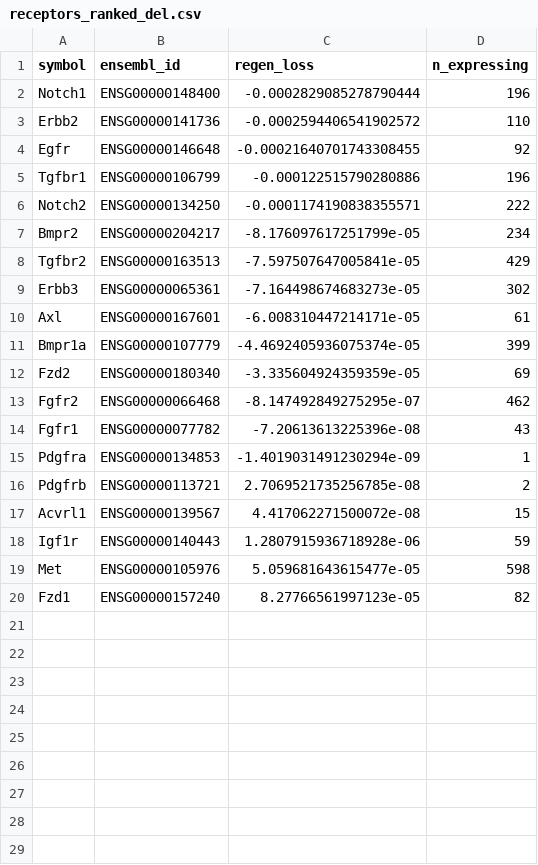
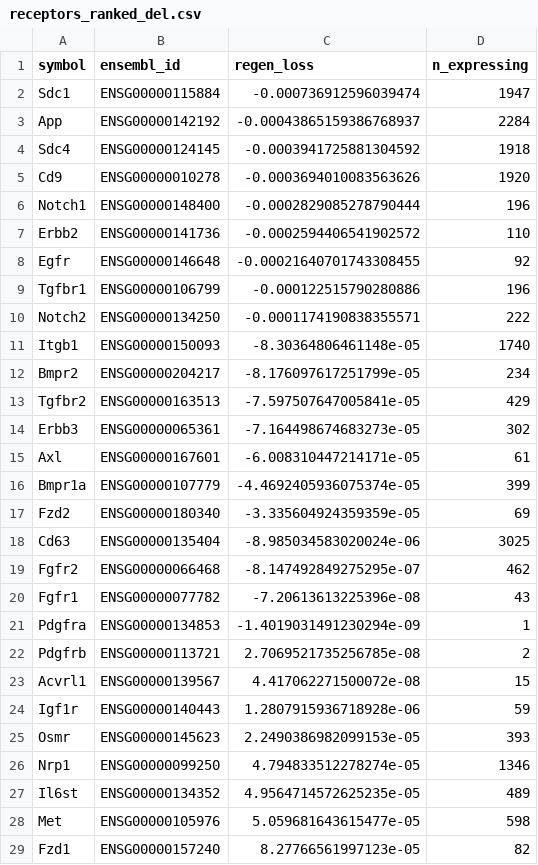
Before and after one commit to XiaoCheng2776/CL_IPF_Target_prediction, a CSV file: results/geneformer/del/receptors_ranked_del.csv, drawn as a sheet.

```diff
--- a/results/geneformer/del/receptors_ranked_del.csv
+++ b/results/geneformer/del/receptors_ranked_del.csv
@@ -1,2 +1,6 @@
 symbol,ensembl_id,regen_loss,n_expressing
+Sdc1,ENSG00000115884,-0.000736912596039474,1947
+App,ENSG00000142192,-0.00043865159386768937,2284
+Sdc4,ENSG00000124145,-0.0003941725881304592,1918
+Cd9,ENSG00000010278,-0.0003694010083563626,1920
 Notch1,ENSG00000148400,-0.0002829085278790444,196
@@ -6,2 +10,3 @@ Tgfbr1,ENSG00000106799,-0.000122515790280886,196
 Notch2,ENSG00000134250,-0.0001174190838355571,222
+Itgb1,ENSG00000150093,-8.30364806461148e-05,1740
 Bmpr2,ENSG00000204217,-8.176097617251799e-05,234
@@ -12,2 +17,3 @@ Bmpr1a,ENSG00000107779,-4.4692405936075374e-05,399
 Fzd2,ENSG00000180340,-3.335604924359359e-05,69
+Cd63,ENSG00000135404,-8.985034583020024e-06,3025
 Fgfr2,ENSG00000066468,-8.147492849275295e-07,462
@@ -18,2 +24,5 @@ Acvrl1,ENSG00000139567,4.417062271500072e-08,15
 Igf1r,ENSG00000140443,1.2807915936718928e-06,59
+Osmr,ENSG00000145623,2.2490386982099153e-05,393
+Nrp1,ENSG00000099250,4.794833512278274e-05,1346
+Il6st,ENSG00000134352,4.9564714572625235e-05,489
 Met,ENSG00000105976,5.059681643615477e-05,598
```
Also changed, not shown: results/candidates_ranked.csv, results/geneformer/oe/receptors_ranked_oe.csv, 13 other files.
